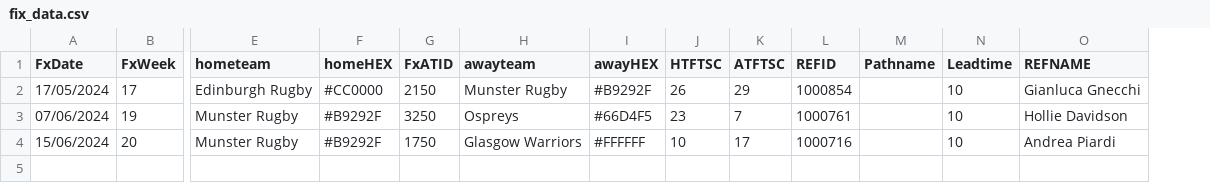
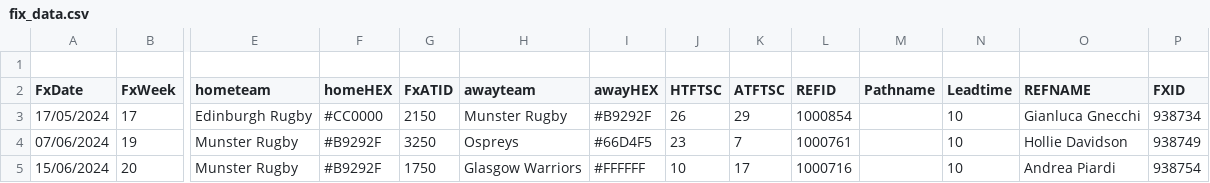
Before and after one commit to hectorherreraespinola/MunsterRugby, a CSV file: Output/fix_data.csv, drawn as a sheet; only a part is shown, gaps mark what is left out; addresses are those after the commit; rows hold the shown columns only; the diff names each change by its address in the sheet, - before the commit and + after, or states it on an @@ line.

```diff
--- a/Output/fix_data.csv
+++ b/Output/fix_data.csv
+column P (FXID), rows 3-5: 938734 | 938749 | 938754
+row 1: (empty)
```
Also changed, not shown: Output/team_data.csv, 3 other files.
